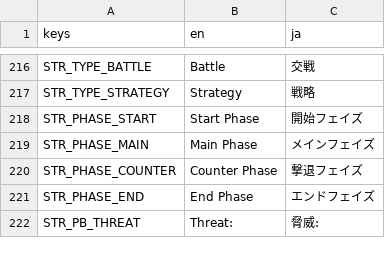
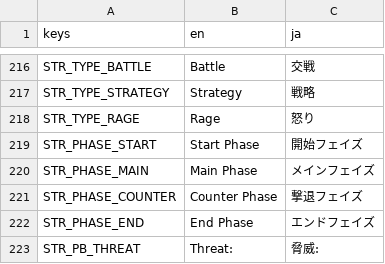
Before and after one commit to hunterdurbin/godzilla-sim, a CSV file: translations/strings.csv, drawn as a sheet; only a part is shown, gaps mark what is left out; the diff names each change by its address in the sheet, - before the commit and + after, or states it on an @@ line.

```diff
--- a/translations/strings.csv
+++ b/translations/strings.csv
+row 218: STR_TYPE_RAGE | Rage | 怒り
```
Also changed, not shown: translations/cards.csv, 6 other files.
